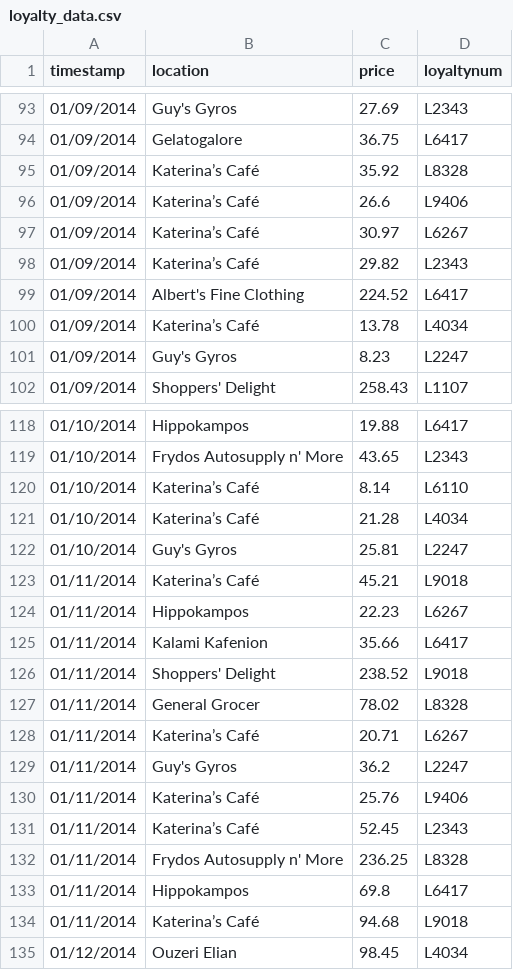
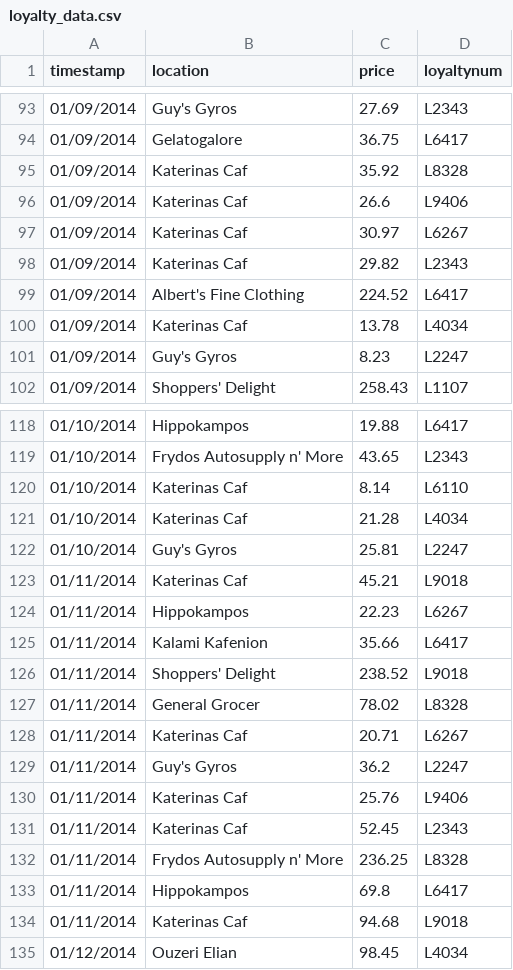
Before and after one commit to 791106912/VAST2021-MIN2, a CSV file: data/loyalty_data.csv, drawn as a sheet; only a part is shown, gaps mark what is left out; the diff covers the shown part only; the diff names each change by its address in the sheet, - before the commit and + after, or states it on an @@ line.

```diff
--- a/data/loyalty_data.csv
+++ b/data/loyalty_data.csv
-B95:B98 (location): Katerina’s Café
+B95:B98 (location): Katerinas Caf
-B100 (location): Katerina’s Café
+B100 (location): Katerinas Caf
-B120:B121 (location): Katerina’s Café
+B120:B121 (location): Katerinas Caf
-B123 (location): Katerina’s Café
+B123 (location): Katerinas Caf
-B128 (location): Katerina’s Café
+B128 (location): Katerinas Caf
-B130:B131 (location): Katerina’s Café
+B130:B131 (location): Katerinas Caf
-B134 (location): Katerina’s Café
+B134 (location): Katerinas Caf
```
Also changed, not shown: 183 edited cells elsewhere in this file, 36 other files.
